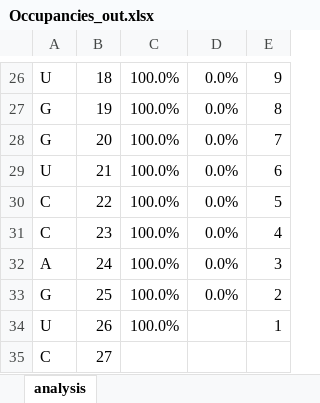
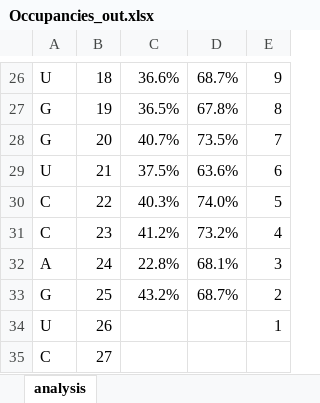
Before and after one commit to michael-palasser/FAST-MS, an Excel workbook: Spectral_data/Occupancies_out.xlsx, sheet analysis, drawn as a sheet; only a part is shown, gaps mark what is left out; values as stored, in another font and other column widths than the file's, no borders; charts and pictures not drawn; the diff covers the shown part only; the diff names each change by its address in the sheet, - before the commit and + after, or states it on an @@ line.

```diff
--- a/Spectral_data/Occupancies_out.xlsx (sheet analysis)
+++ b/Spectral_data/Occupancies_out.xlsx (sheet analysis)
-C26: 100.0%
+C26: 36.6%
-D26: 0.0%
+D26: 68.7%
-C27: 100.0%
+C27: 36.5%
-D27: 0.0%
+D27: 67.8%
-C28: 100.0%
+C28: 40.7%
-D28: 0.0%
+D28: 73.5%
-C29: 100.0%
+C29: 37.5%
-D29: 0.0%
+D29: 63.6%
-C30: 100.0%
+C30: 40.3%
-D30: 0.0%
+D30: 74.0%
-C31: 100.0%
+C31: 41.2%
-D31: 0.0%
+D31: 73.2%
-C32: 100.0%
+C32: 22.8%
-D32: 0.0%
+D32: 68.1%
-C33: 100.0%
+C33: 43.2%
-D33: 0.0%
+D33: 68.7%
-C34: 100.0%
+C34: (empty)
```
Also changed, not shown: 32 edited cells elsewhere in this sheet, charts or pictures, 9 other files.
